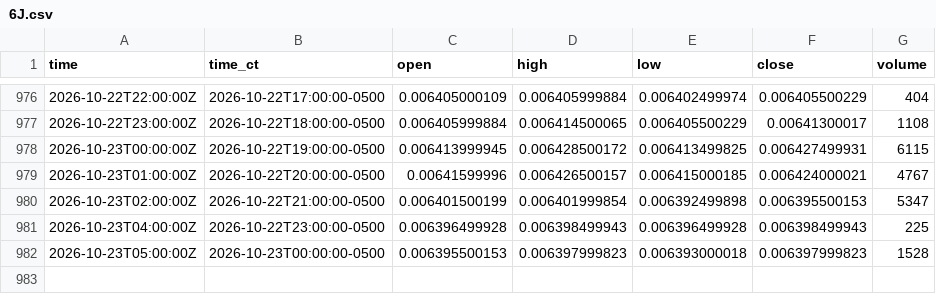
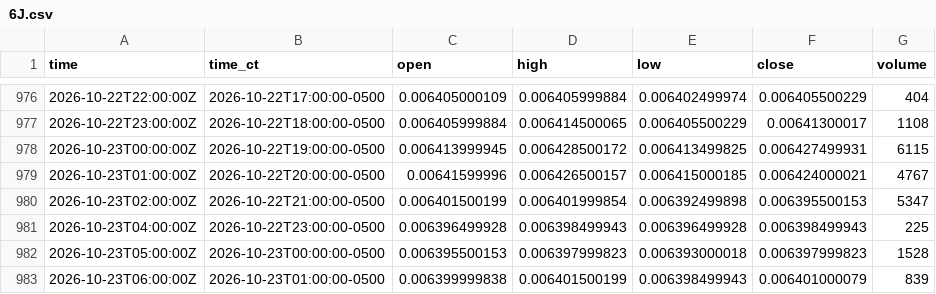
Before and after one commit to HAM-X/whs-data, a CSV file: data/bars/15m/6J.csv, drawn as a sheet; only a part is shown, gaps mark what is left out.

```diff
--- a/data/bars/15m/6J.csv
+++ b/data/bars/15m/6J.csv
@@ -982 +982,2 @@ time,time_ct,open,high,low,close,volume
 2026-10-23T05:00:00Z,2026-10-23T00:00:00-0500,0.006395500153,0.006397999823,0.006393000018,0.006397999823,1528
+2026-10-23T06:00:00Z,2026-10-23T01:00:00-0500,0.006399999838,0.006401500199,0.006398499943,0.006401000079,839
```
Also changed, not shown: data/bars/15m/6A.csv, data/bars/15m/6C.csv, 18 other files.
